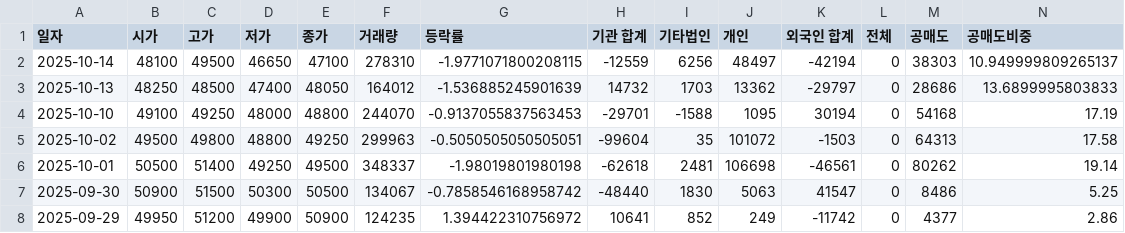
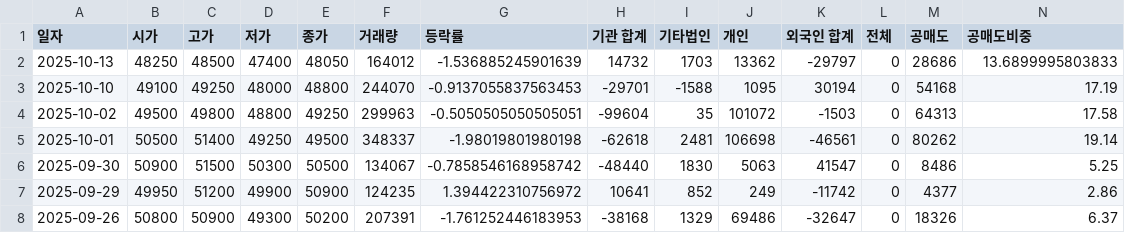
Before and after one commit to ccyun95/Medical_health_beauty_work, a CSV file: data/Classys_214150_stock_data.csv, drawn as a sheet; only a part is shown; the shorter side is filled out with more unchanged rows; rows hold the shown columns only; the diff names each change by its address in the sheet, - before the commit and + after, or states it on an @@ line.

Commit message:
Update Classys_214150_stock_data.csv

```diff
--- a/data/Classys_214150_stock_data.csv
+++ b/data/Classys_214150_stock_data.csv
-row 2: 2025-10-14 | 48100 | 49500 | 46650 | 47100 | 278310 | -1.9771071800208115 | -12559 | 6256 | 48497 | -42194 | 0 | 38303 | 10.949999809265137
```
